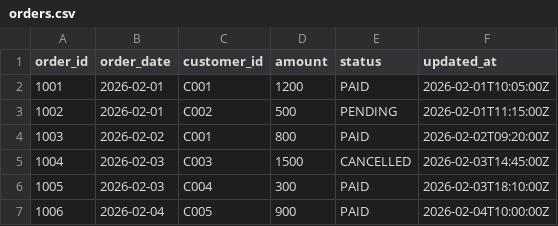
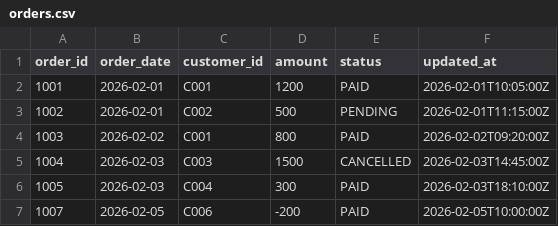
Before and after one commit to rachalaxmi89-bot/airbyte-data, a CSV file: orders.csv, drawn as a sheet; removed rows and columns are numbered as before the commit, all else as after; the diff names each change by its address in the sheet, - before the commit and + after, or states it on an @@ line.

Commit message:
Update orders.csv

```diff
--- a/orders.csv
+++ b/orders.csv
-row 7: 1006 | 2026-02-04 | C005 | 900 | PAID | 2026-02-04T10:00:00Z
+row 7: 1007 | 2026-02-05 | C006 | -200 | PAID | 2026-02-05T10:00:00Z
```
